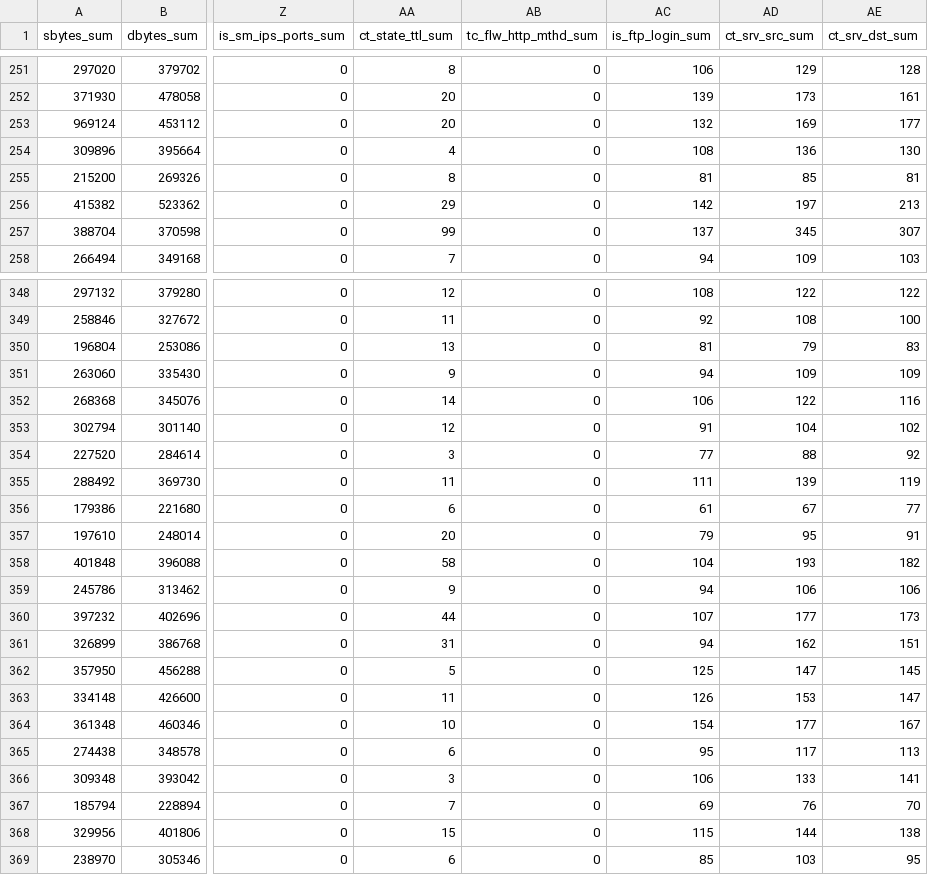
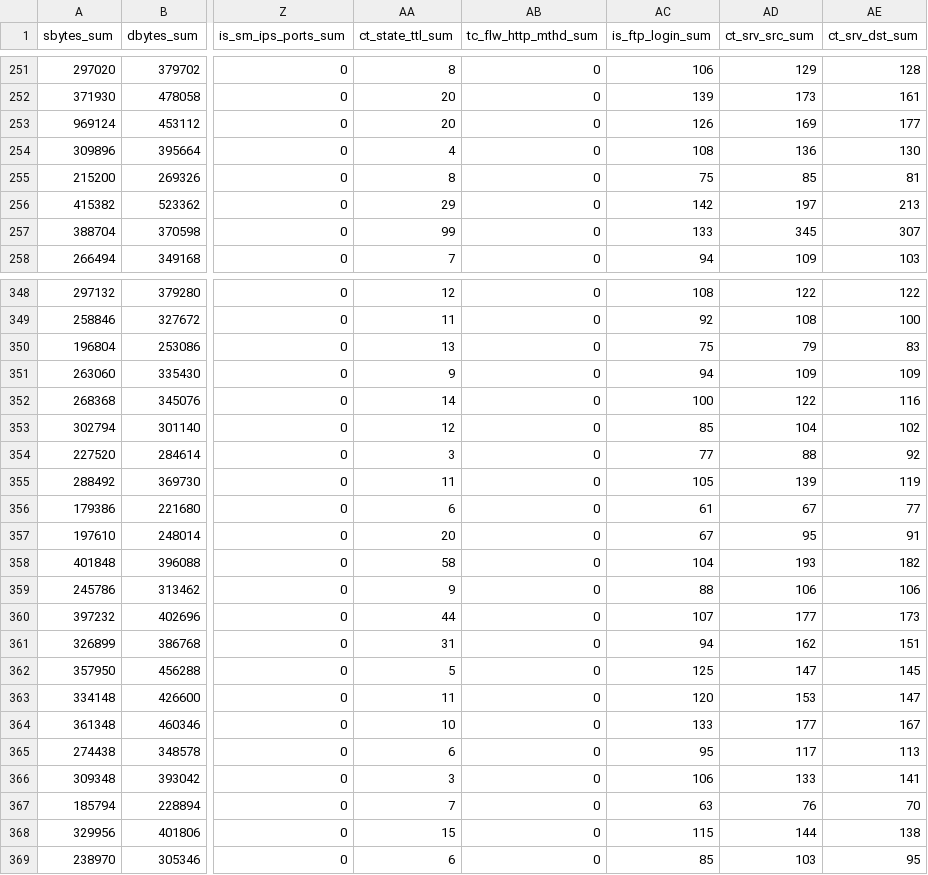
Before and after one commit to TomasRoncak/DP, a CSV file: dataset_preprocessing/processed_dataset/180.0/ftp/windowed_dataset.csv, drawn as a sheet; only a part is shown, gaps mark what is left out; the diff covers the shown part only; the diff names each change by its address in the sheet, - before the commit and + after, or states it on an @@ line.

```diff
--- a/dataset_preprocessing/processed_dataset/180.0/ftp/windowed_dataset.csv
+++ b/dataset_preprocessing/processed_dataset/180.0/ftp/windowed_dataset.csv
-AC253 (is_ftp_login_sum): 132
+AC253 (is_ftp_login_sum): 126
-AC255 (is_ftp_login_sum): 81
+AC255 (is_ftp_login_sum): 75
-AC257 (is_ftp_login_sum): 137
+AC257 (is_ftp_login_sum): 133
-AC350 (is_ftp_login_sum): 81
+AC350 (is_ftp_login_sum): 75
-AC352 (is_ftp_login_sum): 106
+AC352 (is_ftp_login_sum): 100
-AC353 (is_ftp_login_sum): 91
+AC353 (is_ftp_login_sum): 85
-AC355 (is_ftp_login_sum): 111
+AC355 (is_ftp_login_sum): 105
-AC357 (is_ftp_login_sum): 79
+AC357 (is_ftp_login_sum): 67
-AC359 (is_ftp_login_sum): 94
+AC359 (is_ftp_login_sum): 88
-AC363 (is_ftp_login_sum): 126
+AC363 (is_ftp_login_sum): 120
-AC364 (is_ftp_login_sum): 154
+AC364 (is_ftp_login_sum): 133
-AC367 (is_ftp_login_sum): 69
+AC367 (is_ftp_login_sum): 63
```
Also changed, not shown: 47 edited cells elsewhere in this file, dataset_preprocessing/processed_dataset/180.0/all/windowed_dataset.csv, dataset_preprocessing/processed_dataset/180.0/all/windowed_dataset_no_attacks.csv, 34 other files.
